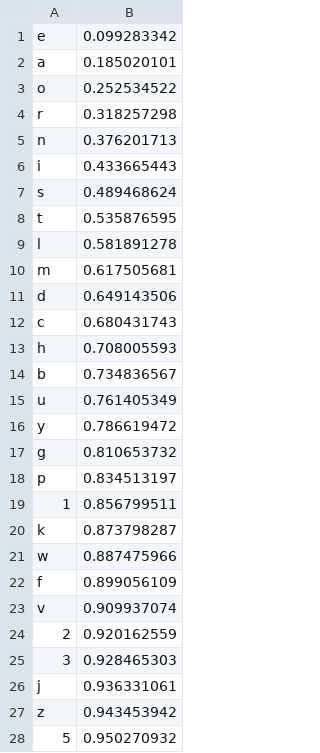
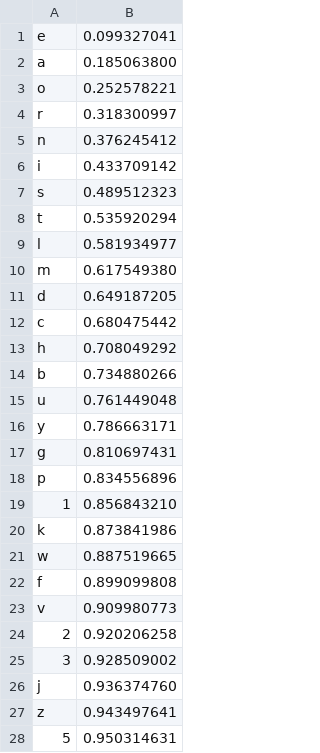
Before and after one commit to voandy/comp30023-proj-2, a CSV file: refs/freqs.csv, drawn as a sheet; only a part is shown; the diff covers the shown part only.

Commit message:
Generate random guesses based on freq analysis

```diff
--- a/refs/freqs.csv
+++ b/refs/freqs.csv
@@ -1,28 +1,28 @@
-e,0.099283342
-a,0.185020101
-o,0.252534522
-r,0.318257298
-n,0.376201713
-i,0.433665443
-s,0.489468624
-t,0.535876595
-l,0.581891278
-m,0.617505681
-d,0.649143506
-c,0.680431743
-h,0.708005593
-b,0.734836567
-u,0.761405349
-y,0.786619472
-g,0.810653732
-p,0.834513197
-1,0.856799511
-k,0.873798287
-w,0.887475966
-f,0.899056109
-v,0.909937074
-2,0.920162559
-3,0.928465303
-j,0.936331061
-z,0.943453942
-5,0.950270932
+e,0.099327041
+a,0.185063800
+o,0.252578221
+r,0.318300997
+n,0.376245412
+i,0.433709142
+s,0.489512323
+t,0.535920294
+l,0.581934977
+m,0.617549380
+d,0.649187205
+c,0.680475442
+h,0.708049292
+b,0.734880266
+u,0.761449048
+y,0.786663171
+g,0.810697431
+p,0.834556896
+1,0.856843210
+k,0.873841986
+w,0.887519665
+f,0.899099808
+v,0.909980773
+2,0.920206258
+3,0.928509002
+j,0.936374760
+z,0.943497641
+5,0.950314631
```
Also changed, not shown: 37 edited cells elsewhere in this file, 2 other files.
